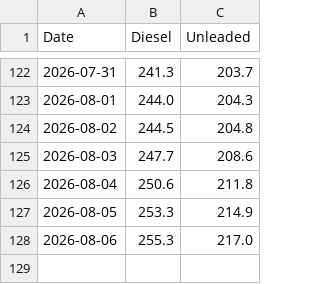
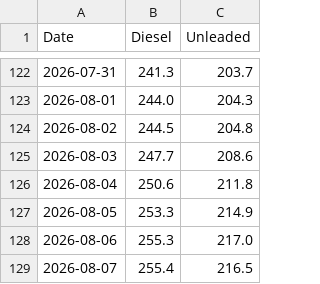
Before and after one commit to ResearchTourismNT/Fuel-Prices, a CSV file: data/Daily Fuel Price Data - Darwin Only/motormouth_darwin_daily_avg_history_wide.csv, drawn as a sheet; only a part is shown, gaps mark what is left out; the diff names each change by its address in the sheet, - before the commit and + after, or states it on an @@ line.

```diff
--- a/data/Daily Fuel Price Data - Darwin Only/motormouth_darwin_daily_avg_history_wide.csv
+++ b/data/Daily Fuel Price Data - Darwin Only/motormouth_darwin_daily_avg_history_wide.csv
+row 129: 2026-08-07 | 255.4 | 216.5
```
Also changed, not shown: data/Daily Fuel Price Data - Darwin Only/motormouth_darwin_daily_avg_history_long.csv, data/Daily Fuel Price Data - Darwin Only/motormouth_darwin_daily_avg_run_log.csv.
